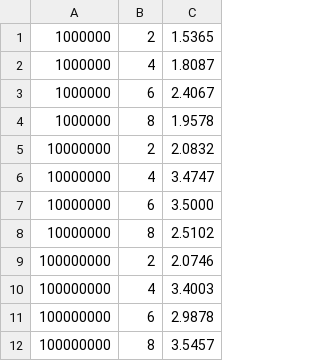
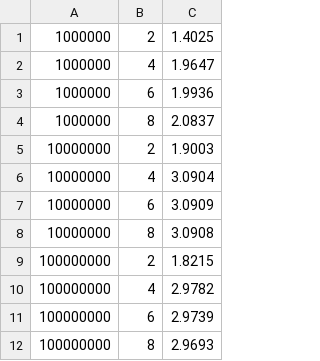
Before and after one commit to Andres-LaMa/PVT, a CSV file: 5_lab/quik_sort_th=10000.csv, drawn as a sheet.

```diff
--- a/5_lab/quik_sort_th=10000.csv
+++ b/5_lab/quik_sort_th=10000.csv
@@ -1,12 +1,12 @@
-1000000; 2; 1.5365
-1000000; 4; 1.8087
-1000000; 6; 2.4067
-1000000; 8; 1.9578
-10000000; 2; 2.0832
-10000000; 4; 3.4747
-10000000; 6; 3.5000
-10000000; 8; 2.5102
-100000000; 2; 2.0746
-100000000; 4; 3.4003
-100000000; 6; 2.9878
-100000000; 8; 3.5457
+1000000; 2; 1.4025
+1000000; 4; 1.9647
+1000000; 6; 1.9936
+1000000; 8; 2.0837
+10000000; 2; 1.9003
+10000000; 4; 3.0904
+10000000; 6; 3.0909
+10000000; 8; 3.0908
+100000000; 2; 1.8215
+100000000; 4; 2.9782
+100000000; 6; 2.9739
+100000000; 8; 2.9693
```
Also changed, not shown: 5_lab/quik_sort_th=1000.csv, 5_lab/quik_sort_th=100000.csv, 1 other file.
